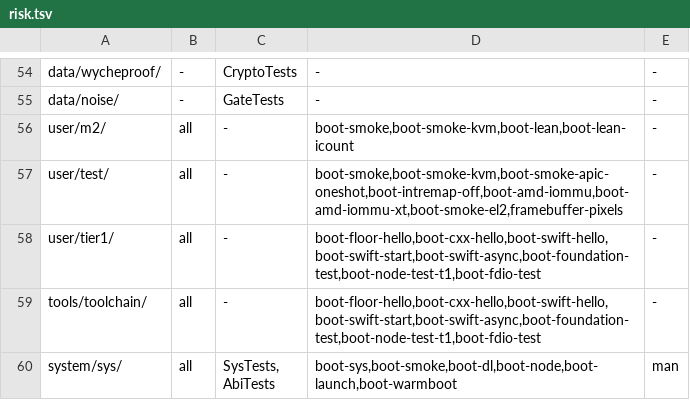
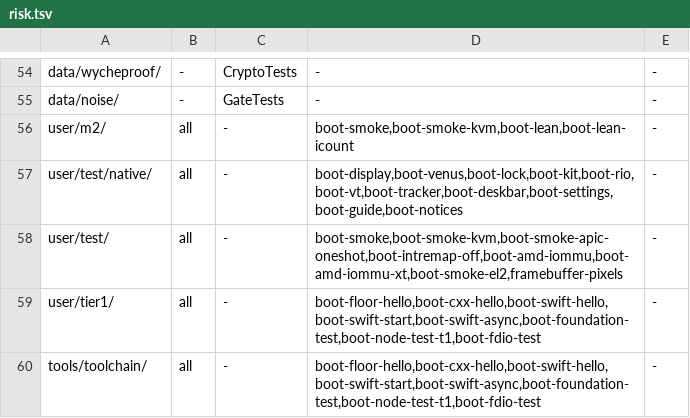
Before and after one commit to JamesKane/VectraOS, a TSV file: docs/risk.tsv, drawn as a sheet; only a part is shown, gaps mark what is left out; the shorter side is filled out with more unchanged rows; the diff names each change by its address in the sheet, - before the commit and + after, or states it on an @@ line.

```diff
--- a/docs/risk.tsv
+++ b/docs/risk.tsv
+row 57: user/test/native/ | all | - | boot-display,boot-venus,boot-lock,boot-kit,boot-rio,boot-vt,boot-tracker,boot-deskbar,boot-settings,boot-guide,boot-notices | -
```
Also changed, not shown: 15 other files.
